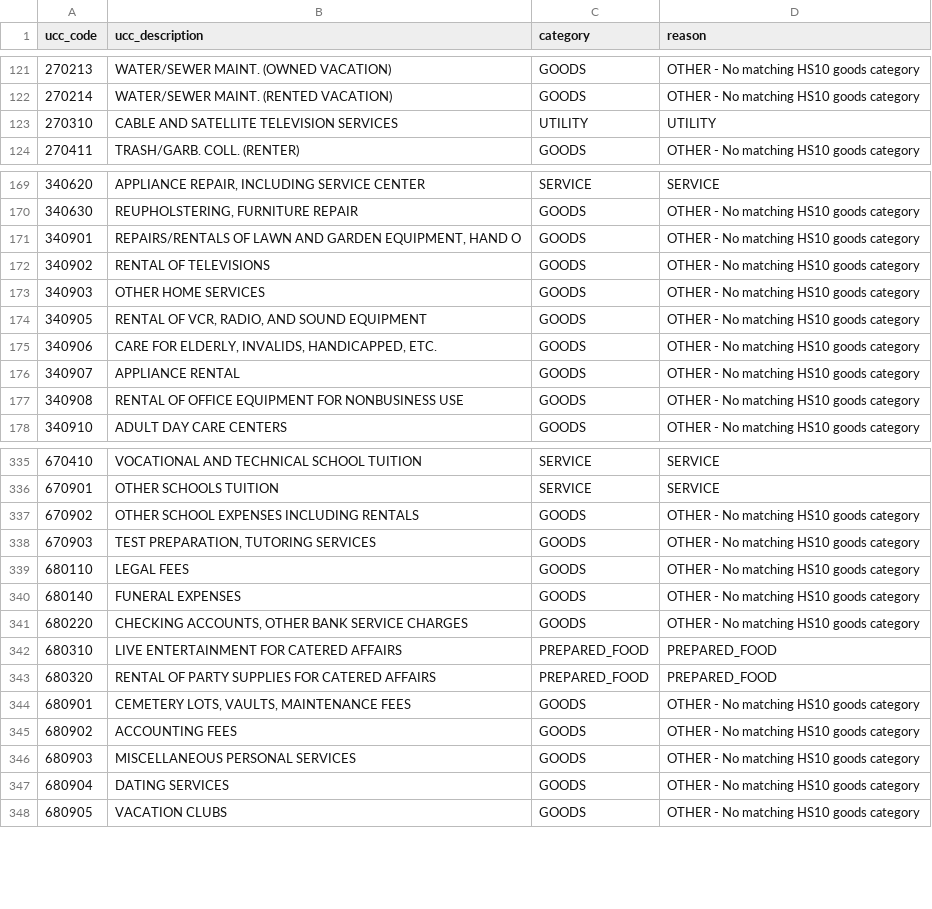
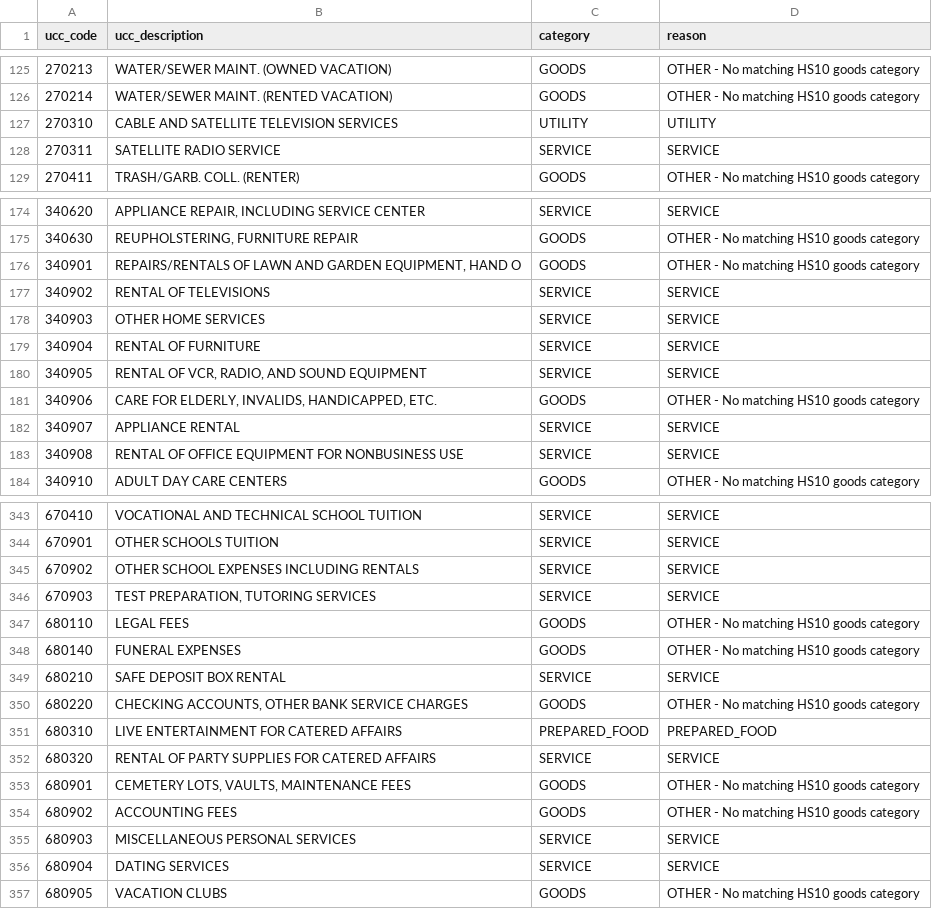
Before and after one commit to ulesnurav/Tariff_consumption_link, a CSV file: unmatched_ucc_codes.csv, drawn as a sheet; only a part is shown, gaps mark what is left out; the diff covers the shown part only.

```diff
--- a/unmatched_ucc_codes.csv
+++ b/unmatched_ucc_codes.csv
@@ -123,2 +127,3 @@ ucc_code,ucc_description,category,reason
 270310,CABLE AND SATELLITE TELEVISION SERVICES,UTILITY,UTILITY
+270311,SATELLITE RADIO SERVICE,SERVICE,SERVICE
 270411,TRASH/GARB. COLL. (RENTER),GOODS,OTHER - No matching HS10 goods category
@@ -171,8 +176,9 @@ ucc_code,ucc_description,category,reason
 340901,"REPAIRS/RENTALS OF LAWN AND GARDEN EQUIPMENT, HAND O",GOODS,OTHER - No matching HS10 goods category
-340902,RENTAL OF TELEVISIONS,GOODS,OTHER - No matching HS10 goods category
-340903,OTHER HOME SERVICES,GOODS,OTHER - No matching HS10 goods category
-340905,"RENTAL OF VCR, RADIO, AND SOUND EQUIPMENT",GOODS,OTHER - No matching HS10 goods category
+340902,RENTAL OF TELEVISIONS,SERVICE,SERVICE
+340903,OTHER HOME SERVICES,SERVICE,SERVICE
+340904,RENTAL OF FURNITURE,SERVICE,SERVICE
+340905,"RENTAL OF VCR, RADIO, AND SOUND EQUIPMENT",SERVICE,SERVICE
 340906,"CARE FOR ELDERLY, INVALIDS, HANDICAPPED, ETC.",GOODS,OTHER - No matching HS10 goods category
-340907,APPLIANCE RENTAL,GOODS,OTHER - No matching HS10 goods category
-340908,RENTAL OF OFFICE EQUIPMENT FOR NONBUSINESS USE,GOODS,OTHER - No matching HS10 goods category
+340907,APPLIANCE RENTAL,SERVICE,SERVICE
+340908,RENTAL OF OFFICE EQUIPMENT FOR NONBUSINESS USE,SERVICE,SERVICE
 340910,ADULT DAY CARE CENTERS,GOODS,OTHER - No matching HS10 goods category
@@ -336,13 +344,14 @@ ucc_code,ucc_description,category,reason
 670901,OTHER SCHOOLS TUITION,SERVICE,SERVICE
-670902,OTHER SCHOOL EXPENSES INCLUDING RENTALS,GOODS,OTHER - No matching HS10 goods category
-670903,"TEST PREPARATION, TUTORING SERVICES",GOODS,OTHER - No matching HS10 goods category
+670902,OTHER SCHOOL EXPENSES INCLUDING RENTALS,SERVICE,SERVICE
+670903,"TEST PREPARATION, TUTORING SERVICES",SERVICE,SERVICE
 680110,LEGAL FEES,GOODS,OTHER - No matching HS10 goods category
 680140,FUNERAL EXPENSES,GOODS,OTHER - No matching HS10 goods category
+680210,SAFE DEPOSIT BOX RENTAL,SERVICE,SERVICE
 680220,"CHECKING ACCOUNTS, OTHER BANK SERVICE CHARGES",GOODS,OTHER - No matching HS10 goods category
 680310,LIVE ENTERTAINMENT FOR CATERED AFFAIRS,PREPARED_FOOD,PREPARED_FOOD
-680320,RENTAL OF PARTY SUPPLIES FOR CATERED AFFAIRS,PREPARED_FOOD,PREPARED_FOOD
+680320,RENTAL OF PARTY SUPPLIES FOR CATERED AFFAIRS,SERVICE,SERVICE
 680901,"CEMETERY LOTS, VAULTS, MAINTENANCE FEES",GOODS,OTHER - No matching HS10 goods category
 680902,ACCOUNTING FEES,GOODS,OTHER - No matching HS10 goods category
-680903,MISCELLANEOUS PERSONAL SERVICES,GOODS,OTHER - No matching HS10 goods category
-680904,DATING SERVICES,GOODS,OTHER - No matching HS10 goods category
+680903,MISCELLANEOUS PERSONAL SERVICES,SERVICE,SERVICE
+680904,DATING SERVICES,SERVICE,SERVICE
 680905,VACATION CLUBS,GOODS,OTHER - No matching HS10 goods category
```
Also changed, not shown: 6 added rows and 76 edited cells elsewhere in this file, 5 other files.
